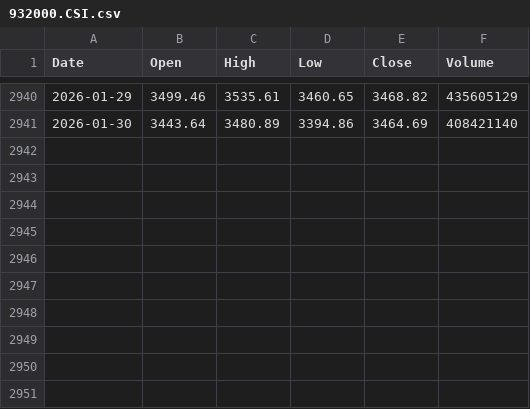
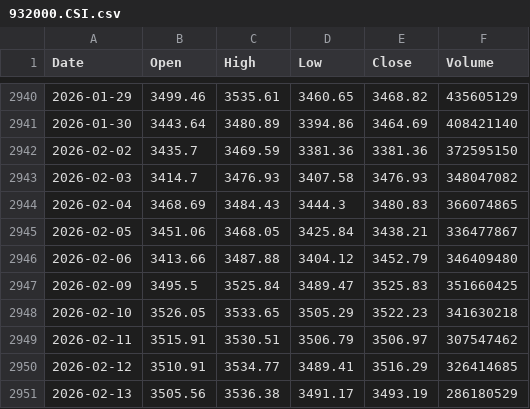
Before and after one commit to 2023111613/ZC_Gold-Silver_Strategy, a CSV file: Strategy/data/932000.CSI.csv, drawn as a sheet; only a part is shown, gaps mark what is left out.

```diff
--- a/Strategy/data/932000.CSI.csv
+++ b/Strategy/data/932000.CSI.csv
@@ -2941 +2941,11 @@ Date,Open,High,Low,Close,Volume
 2026-01-30,3443.64,3480.89,3394.86,3464.69,408421140
+2026-02-02,3435.7,3469.59,3381.36,3381.36,372595150
+2026-02-03,3414.7,3476.93,3407.58,3476.93,348047082
+2026-02-04,3468.69,3484.43,3444.3,3480.83,366074865
+2026-02-05,3451.06,3468.05,3425.84,3438.21,336477867
+2026-02-06,3413.66,3487.88,3404.12,3452.79,346409480
+2026-02-09,3495.5,3525.84,3489.47,3525.83,351660425
+2026-02-10,3526.05,3533.65,3505.29,3522.23,341630218
+2026-02-11,3515.91,3530.51,3506.79,3506.97,307547462
+2026-02-12,3510.91,3534.77,3489.41,3516.29,326414685
+2026-02-13,3505.56,3536.38,3491.17,3493.19,286180529
```
Also changed, not shown: Strategy/data/000905.SHF.csv.
